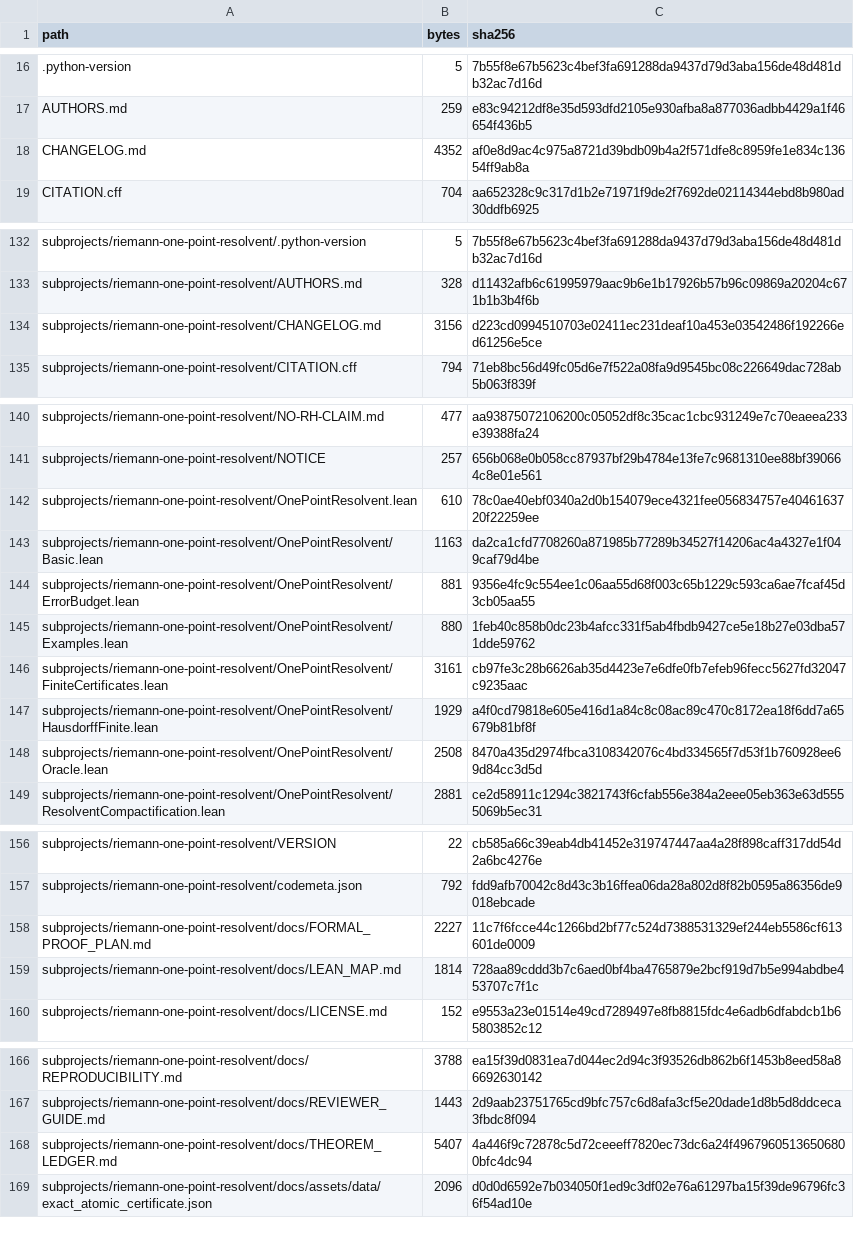
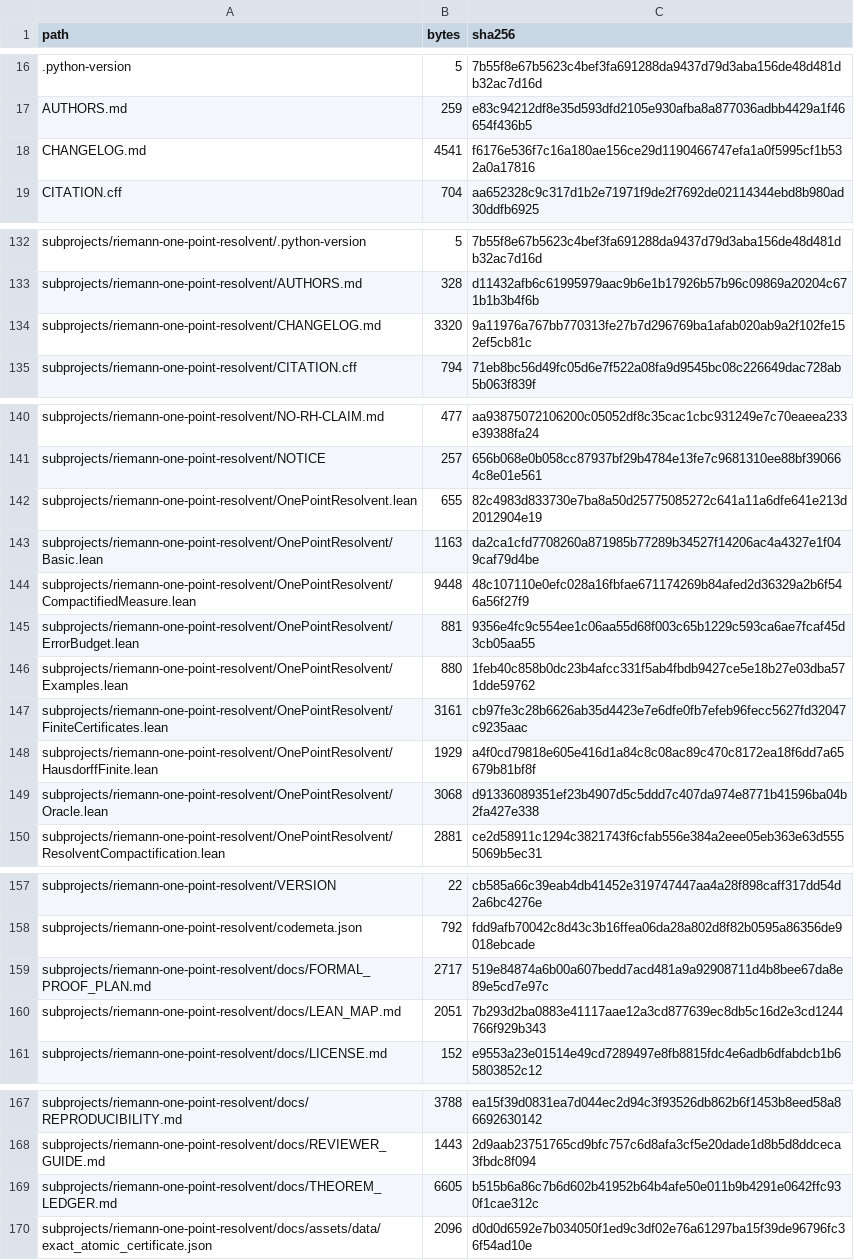
Before and after one commit to lluiseriksson/riemann-prime-resolvent, a CSV file: MANIFEST-SHA256.csv, drawn as a sheet; only a part is shown, gaps mark what is left out.

Commit message:
feat(criterion): add compactified measure compactness
Squash merge PR #24 after green static and Lean CI.

```diff
--- a/MANIFEST-SHA256.csv
+++ b/MANIFEST-SHA256.csv
@@ -17,3 +17,3 @@ path,bytes,sha256
 AUTHORS.md,259,e83c94212df8e35d593dfd2105e930afba8a877036adbb4429a1f46654f436b5
-CHANGELOG.md,4352,af0e8d9ac4c975a8721d39bdb09b4a2f571dfe8c8959fe1e834c13654ff9ab8a
+CHANGELOG.md,4541,f6176e536f7c16a180ae156ce29d1190466747efa1a0f5995cf1b532a0a17816
 CITATION.cff,704,aa652328c9c317d1b2e71971f9de2f7692de02114344ebd8b980ad30ddfb6925
@@ -133,3 +133,3 @@ subprojects/riemann-one-point-resolvent/.python-version,5,7b55f8e67b5623c4bef3fa
 subprojects/riemann-one-point-resolvent/AUTHORS.md,328,d11432afb6c61995979aac9b6e1b17926b57b96c09869a20204c671b1b3b4f6b
-subprojects/riemann-one-point-resolvent/CHANGELOG.md,3156,d223cd0994510703e02411ec231deaf10a453e03542486f192266ed61256e5ce
+subprojects/riemann-one-point-resolvent/CHANGELOG.md,3320,9a11976a767bb770313fe27b7d296769ba1afab020ab9a2f102fe152ef5cb81c
 subprojects/riemann-one-point-resolvent/CITATION.cff,794,71eb8bc56d49fc05d6e7f522a08fa9d9545bc08c226649dac728ab5b063f839f
@@ -141,4 +141,5 @@ subprojects/riemann-one-point-resolvent/NO-RH-CLAIM.md,477,aa93875072106200c0505
 subprojects/riemann-one-point-resolvent/NOTICE,257,656b068e0b058cc87937bf29b4784e13fe7c9681310ee88bf390664c8e01e561
-subprojects/riemann-one-point-resolvent/OnePointResolvent.lean,610,78c0ae40ebf0340a2d0b154079ece4321fee056834757e4046163720f22259ee
+subprojects/riemann-one-point-resolvent/OnePointResolvent.lean,655,82c4983d833730e7ba8a50d25775085272c641a11a6dfe641e213d2012904e19
 subprojects/riemann-one-point-resolvent/OnePointResolvent/Basic.lean,1163,da2ca1cfd7708260a871985b77289b34527f14206ac4a4327e1f049caf79d4be
+subprojects/riemann-one-point-resolvent/OnePointResolvent/CompactifiedMeasure.lean,9448,48c107110e0efc028a16fbfae671174269b84afed2d36329a2b6f546a56f27f9
 subprojects/riemann-one-point-resolvent/OnePointResolvent/ErrorBudget.lean,881,9356e4fc9c554ee1c06aa55d68f003c65b1229c593ca6ae7fcaf45d3cb05aa55
@@ -147,3 +148,3 @@ subprojects/riemann-one-point-resolvent/OnePointResolvent/FiniteCertificates.lea
 subprojects/riemann-one-point-resolvent/OnePointResolvent/HausdorffFinite.lean,1929,a4f0cd79818e605e416d1a84c8c08ac89c470c8172ea18f6dd7a65679b81bf8f
-subprojects/riemann-one-point-resolvent/OnePointResolvent/Oracle.lean,2508,8470a435d2974fbca3108342076c4bd334565f7d53f1b760928ee69d84cc3d5d
+subprojects/riemann-one-point-resolvent/OnePointResolvent/Oracle.lean,3068,d91336089351ef23b4907d5c5ddd7c407da974e8771b41596ba04b2fa427e338
 subprojects/riemann-one-point-resolvent/OnePointResolvent/ResolventCompactification.lean,2881,ce2d58911c1294c3821743f6cfab556e384a2eee05eb363e63d5555069b5ec31
@@ -157,4 +158,4 @@ subprojects/riemann-one-point-resolvent/VERSION,22,cb585a66c39eab4db41452e319747
 subprojects/riemann-one-point-resolvent/codemeta.json,792,fdd9afb70042c8d43c3b16ffea06da28a802d8f82b0595a86356de9018ebcade
-subprojects/riemann-one-point-resolvent/docs/FORMAL_PROOF_PLAN.md,2227,11c7f6fcce44c1266bd2bf77c524d7388531329ef244eb5586cf613601de0009
-subprojects/riemann-one-point-resolvent/docs/LEAN_MAP.md,1814,728aa89cddd3b7c6aed0bf4ba4765879e2bcf919d7b5e994abdbe453707c7f1c
+subprojects/riemann-one-point-resolvent/docs/FORMAL_PROOF_PLAN.md,2717,519e84874a6b00a607bedd7acd481a9a92908711d4b8bee67da8e89e5cd7e97c
+subprojects/riemann-one-point-resolvent/docs/LEAN_MAP.md,2051,7b293d2ba0883e41117aae12a3cd877639ec8db5c16d2e3cd1244766f929b343
 subprojects/riemann-one-point-resolvent/docs/LICENSE.md,152,e9553a23e01514e49cd7289497e8fb8815fdc4e6adb6dfabdcb1b65803852c12
@@ -167,3 +168,3 @@ subprojects/riemann-one-point-resolvent/docs/REPRODUCIBILITY.md,3788,ea15f39d083
 subprojects/riemann-one-point-resolvent/docs/REVIEWER_GUIDE.md,1443,2d9aab23751765cd9bfc757c6d8afa3cf5e20dade1d8b5d8ddceca3fbdc8f094
-subprojects/riemann-one-point-resolvent/docs/THEOREM_LEDGER.md,5407,4a446f9c72878c5d72ceeeff7820ec73dc6a24f49679605136506800bfc4dc94
+subprojects/riemann-one-point-resolvent/docs/THEOREM_LEDGER.md,6605,b515b6a86c7b6d602b41952b64b4afe50e011b9b4291e0642ffc930f1cae312c
 subprojects/riemann-one-point-resolvent/docs/assets/data/exact_atomic_certificate.json,2096,d0d0d6592e7b034050f1ed9c3df02e76a61297ba15f39de96796fc36f54ad10e
```
Also changed, not shown: subprojects/riemann-one-point-resolvent/MANIFEST-SHA256.csv, 8 other files.
